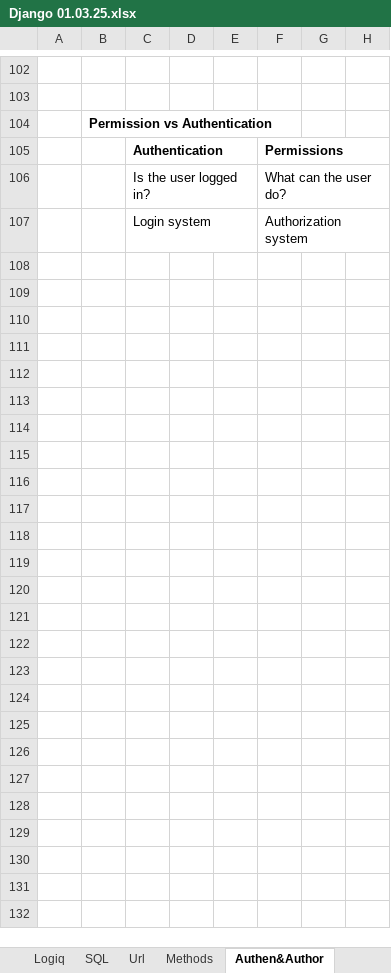
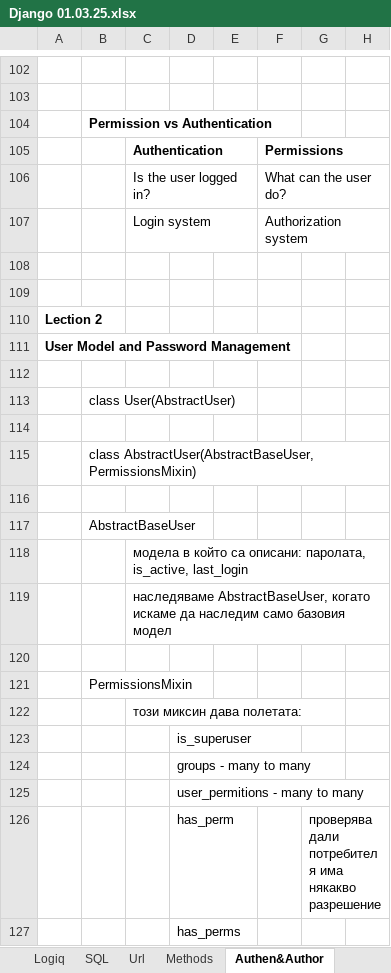
Before and after one commit to Vasil-S-Vasilev/git_test, an Excel workbook: Django 01.03.25.xlsx, sheet Authen&Author, drawn as a sheet; only a part is shown, gaps mark what is left out; values as stored, in another font and other column widths than the file's, no borders; charts and pictures not drawn; the diff covers the shown part only; the diff names each change by its address in the sheet, - before the commit and + after, or states it on an @@ line.

```diff
--- a/Django 01.03.25.xlsx (sheet Authen&Author)
+++ b/Django 01.03.25.xlsx (sheet Authen&Author)
+row 108: (empty)
+row 109: (empty)
+row 110: Lection 2
+row 111: User Model and Password Management
+row 112: (empty)
+row 113:  | class User(AbstractUser)
+row 114: (empty)
+row 115:  | class AbstractUser(AbstractBaseUser, PermissionsMixin)
+row 116: (empty)
+row 117:  | AbstractBaseUser
+row 118:  |  | модела в който са описани: паролата, is_active, last_login
+row 119:  |  | наследяваме AbstractBaseUser, когато искаме да наследим само базовия модел
+row 120: (empty)
+row 121:  | PermissionsMixin
+row 122:  |  | този миксин дава полетата:
+row 123:  |  |  | is_superuser
+row 124:  |  |  | groups - many to many
+row 125:  |  |  | user_permitions - many to many
+row 126:  |  |  | has_perm |  |  | проверява дали потребителя има някакво разрешение
+row 127:  |  |  | has_perms
```
Also changed, not shown: 22 added rows elsewhere in this sheet, charts or pictures, life.xlsx.
